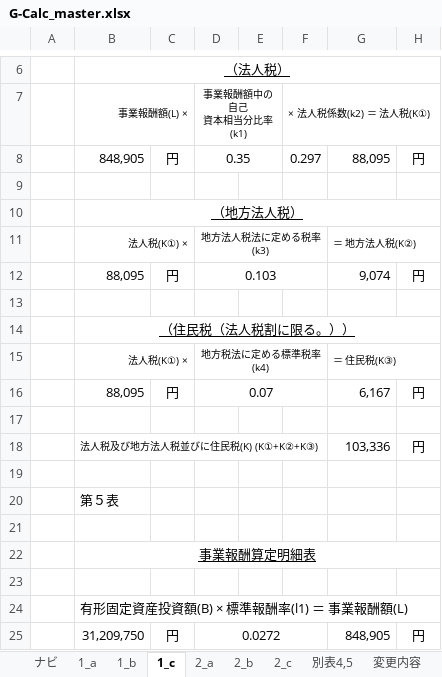
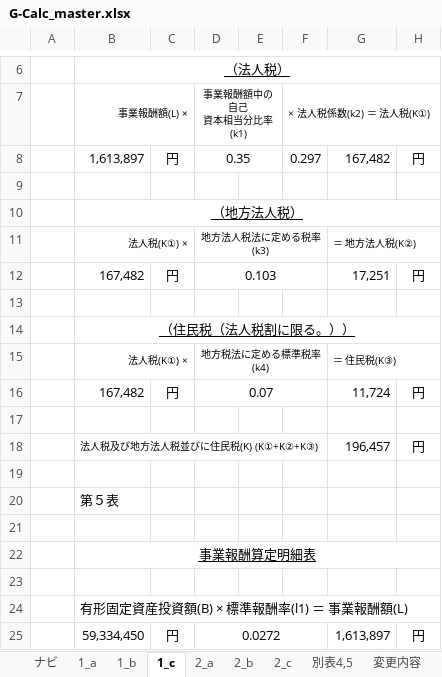
Before and after one commit to makanow/gasio-cloud, an Excel workbook: G-Calc_master.xlsx, sheet 1_c, drawn as a sheet; only a part is shown, gaps mark what is left out; values as stored, in another font and other column widths than the file's, no borders; charts and pictures not drawn; the diff names each change by its address in the sheet, - before the commit and + after, or states it on an @@ line.

```diff
--- a/G-Calc_master.xlsx (sheet 1_c)
+++ b/G-Calc_master.xlsx (sheet 1_c)
-B8 (事業報酬額(L) ×): 848,905
+B8 (事業報酬額(L) ×): 1,613,897
-G8: 88,095
+G8: 167,482
-B12 (事業報酬額(L) ×): 88,095
+B12 (事業報酬額(L) ×): 167,482
-G12: 9,074
+G12: 17,251
-B16 (事業報酬額(L) ×): 88,095
+B16 (事業報酬額(L) ×): 167,482
-G16: 6,167
+G16: 11,724
-G18: 103,336
+G18: 196,457
-B25 (事業報酬額(L) ×): 31,209,750
+B25 (事業報酬額(L) ×): 59,334,450
-G25: 848,905
+G25: 1,613,897
```
Also changed, not shown: sheet 償却資産, sheet 別表4,5, sheet レートメイク, sheet 2_a, sheet 1_a, sheet 販売量, 8 more sheets, formulas that keep their value, charts or pictures.
